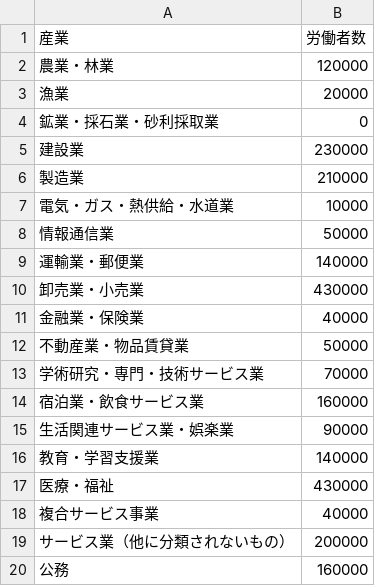
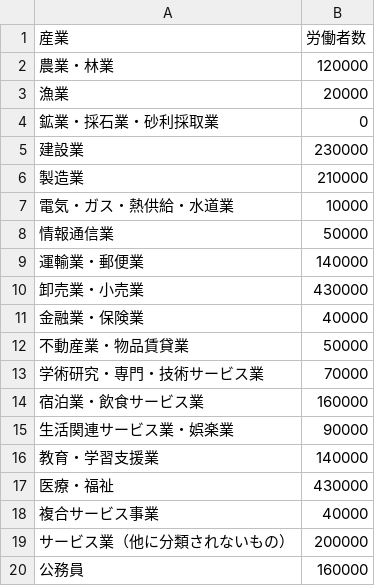
Before and after one commit to sanokazuya0306/hokkaido-life-simulator, a CSV file: data/workers_by_industry.csv, drawn as a sheet.

```diff
--- a/data/workers_by_industry.csv
+++ b/data/workers_by_industry.csv
@@ -19,2 +19,2 @@
 サービス業（他に分類されないもの）,200000
-公務,160000
+公務員,160000
```
Also changed, not shown: data/death_by_cause.csv, 37 other files.
